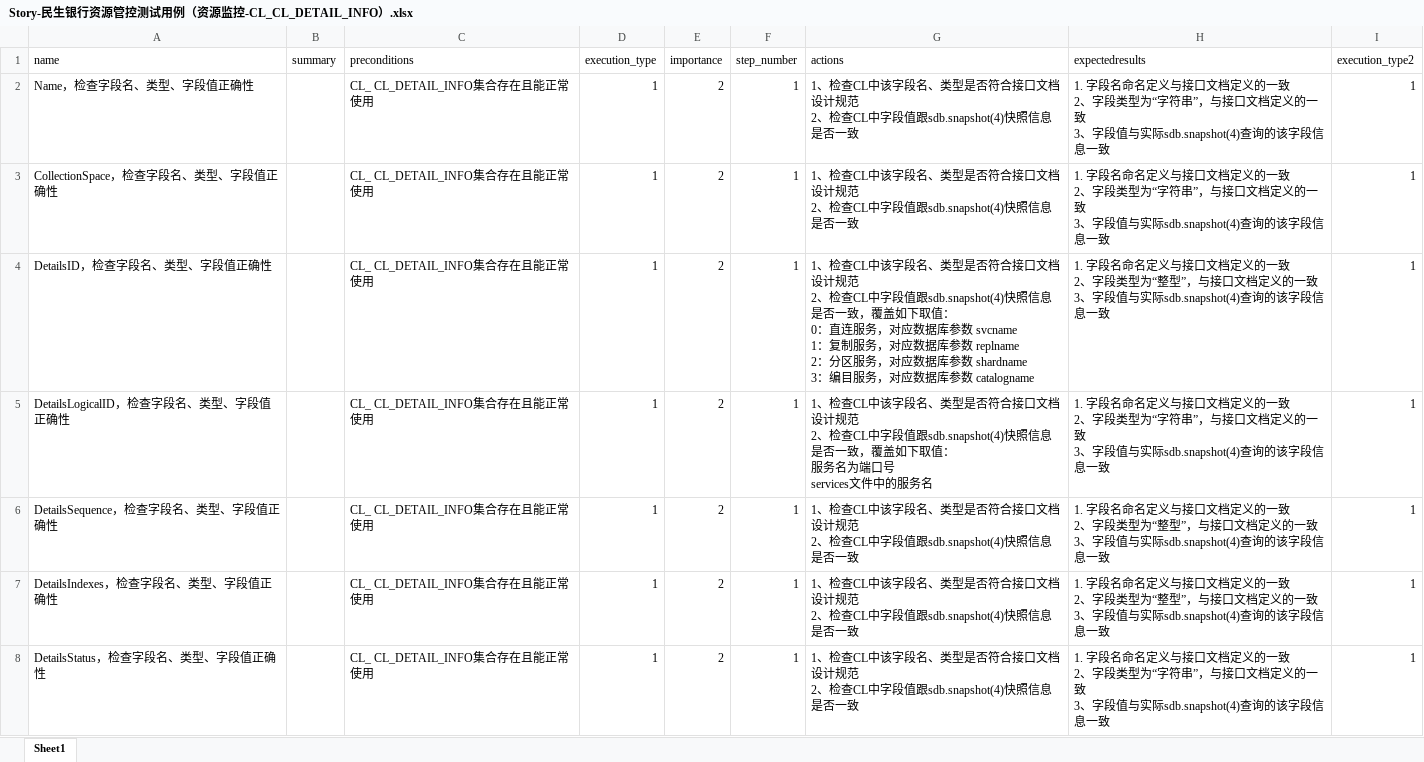
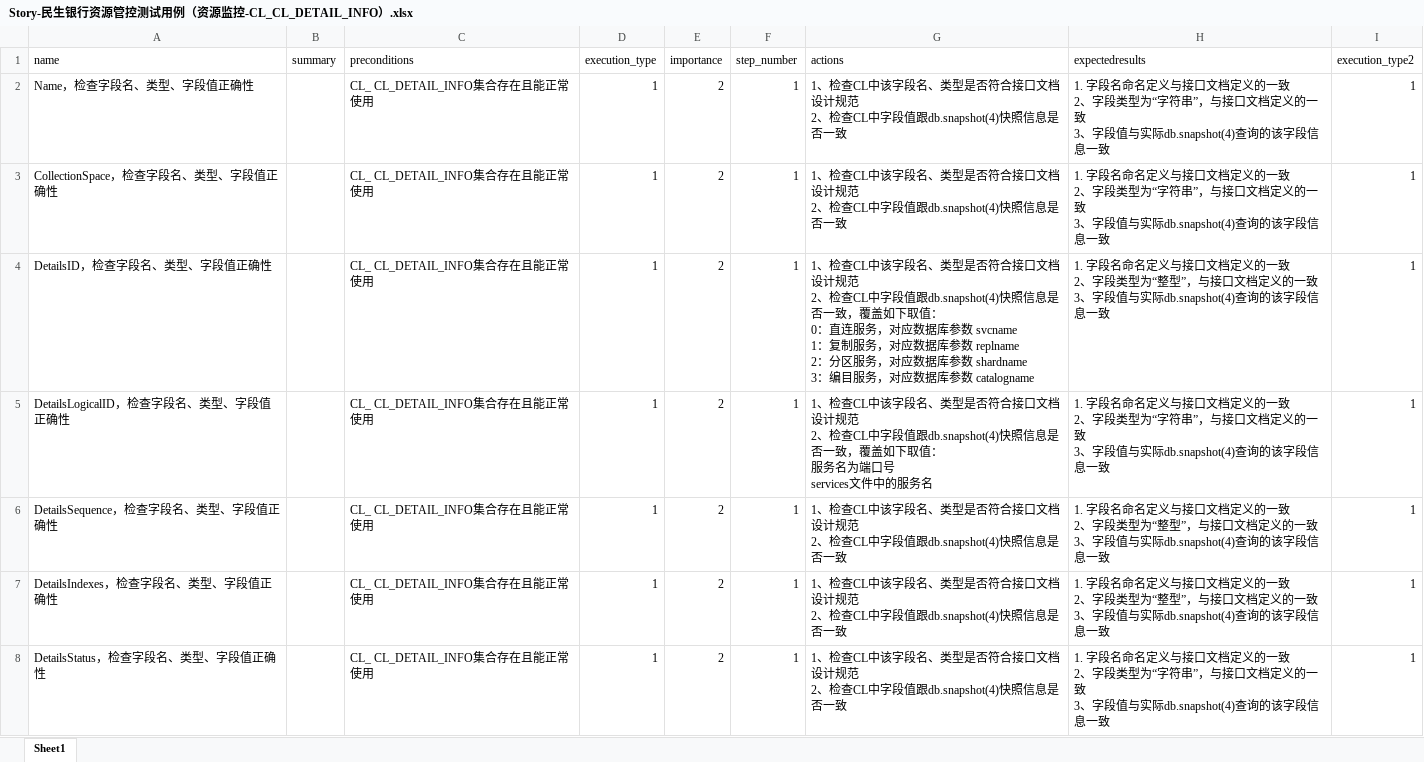
Before and after one commit to Vivian-hihi/SequoiaDB, an Excel workbook: internal_doc/05.测试设计/story/民生银行资源管控/Story-民生银行资源管控测试用例（资源监控-CL_CL_DETAIL_INFO）.xlsx, sheet Sheet1, drawn as a sheet; only a part is shown; values as stored, in another font and other column widths than the file's, no borders; table styles not drawn; the diff covers the shown part only; the diff names each change by its address in the sheet, - before the commit and + after, or states it on an @@ line.

```diff
--- a/internal_doc/05.测试设计/story/民生银行资源管控/Story-民生银行资源管控测试用例（资源监控-CL_CL_DETAIL_INFO）.xlsx (sheet Sheet1)
+++ b/internal_doc/05.测试设计/story/民生银行资源管控/Story-民生银行资源管控测试用例（资源监控-CL_CL_DETAIL_INFO）.xlsx (sheet Sheet1)
-G2:G3 (actions): …字段值跟sdb.snapshot(4)快照信息…
+G2:G3 (actions): …字段值跟db.snapshot(4)快照信息…
-H2:H3 (expectedresults): …值与实际sdb.snapshot(4)查询的该…
+H2:H3 (expectedresults): …值与实际db.snapshot(4)查询的该…
-G4 (actions): …字段值跟sdb.snapshot(4)快照信息…
+G4 (actions): …字段值跟db.snapshot(4)快照信息…
-H4 (expectedresults): …值与实际sdb.snapshot(4)查询的该…
+H4 (expectedresults): …值与实际db.snapshot(4)查询的该…
-G5 (actions): …字段值跟sdb.snapshot(4)快照信息…
+G5 (actions): …字段值跟db.snapshot(4)快照信息…
-H5 (expectedresults): …值与实际sdb.snapshot(4)查询的该…
+H5 (expectedresults): …值与实际db.snapshot(4)查询的该…
-G6:G8 (actions): …字段值跟sdb.snapshot(4)快照信息…
+G6:G8 (actions): …字段值跟db.snapshot(4)快照信息…
-H6:H7 (expectedresults): …值与实际sdb.snapshot(4)查询的该…
+H6:H7 (expectedresults): …值与实际db.snapshot(4)查询的该…
-H8 (expectedresults): …值与实际sdb.snapshot(4)查询的该…
+H8 (expectedresults): …值与实际db.snapshot(4)查询的该…
```
Also changed, not shown: 12 edited cells elsewhere in this sheet, internal_doc/05.测试设计/story/民生银行资源管控/Story-民生银行资源管控测试用例（资源监控-CL_GROUP_LIST_INFO）.xlsx, 4 other files.
